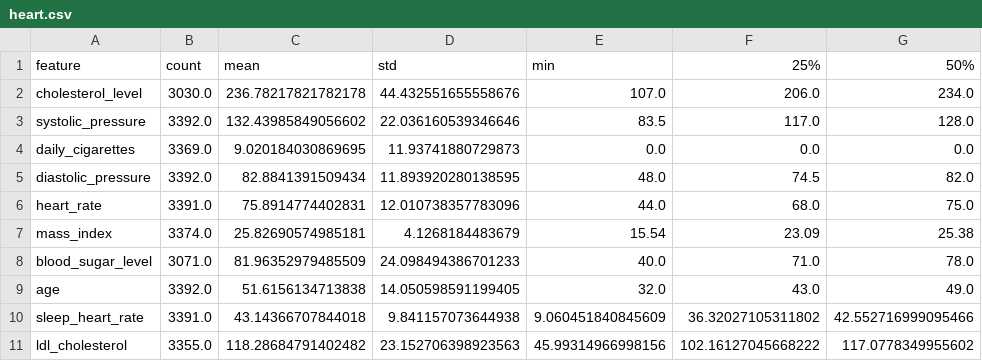
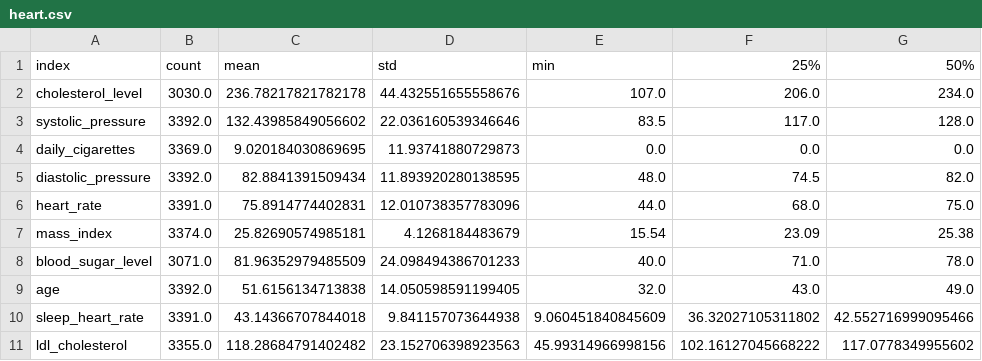
Before and after one commit to alex2004-l/ml-algorithms-comparative-analysis, a CSV file: description/heart.csv, drawn as a sheet; only a part is shown; the diff names each change by its address in the sheet, - before the commit and + after, or states it on an @@ line.

Commit message:
Add table plotting for continuous variables

```diff
--- a/description/heart.csv
+++ b/description/heart.csv
-A1: feature
+A1: index
```
Also changed, not shown: 2 other files.
